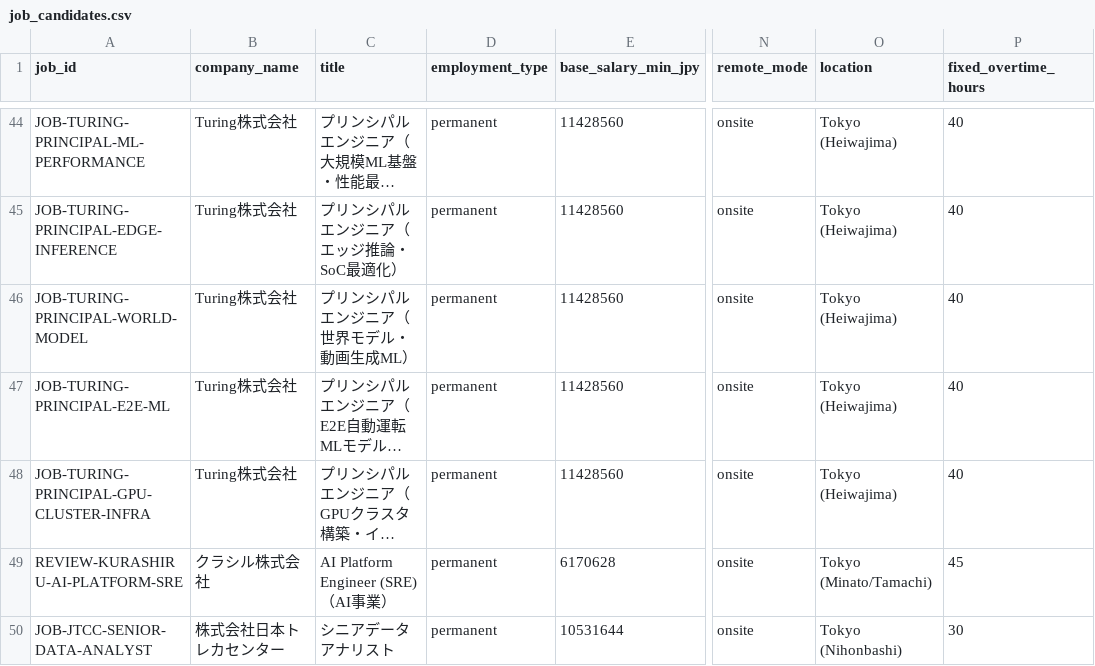
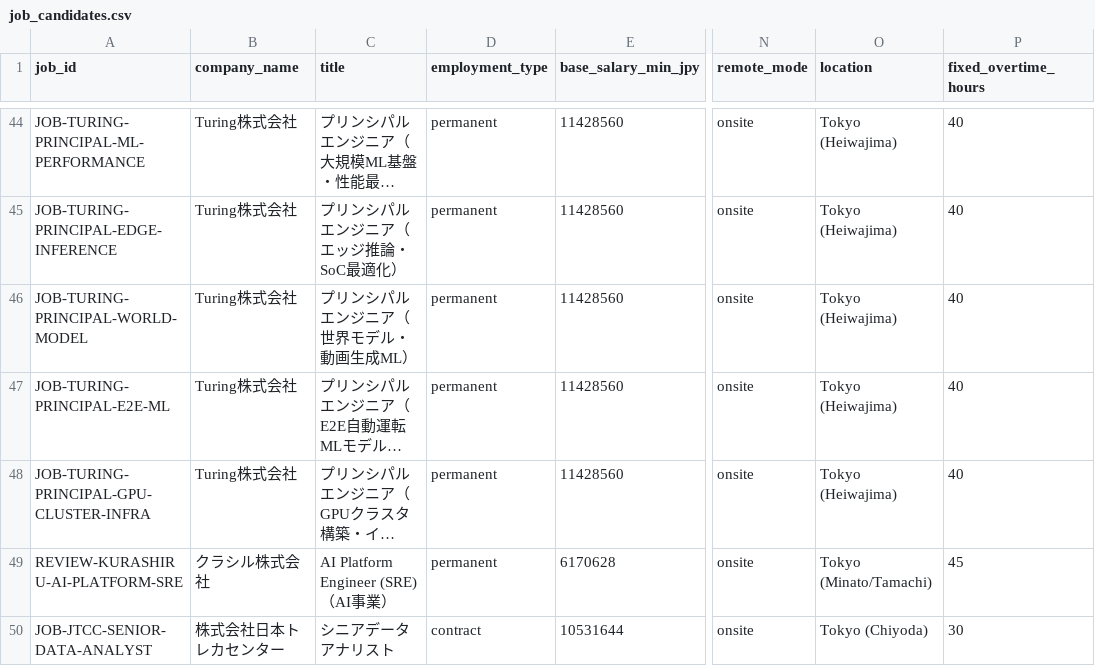
Before and after one commit to KAFKA2306/salary, a CSV file: seeds/job_candidates.csv, drawn as a sheet; only a part is shown, gaps mark what is left out; long unchanged cells end in …; the diff names each change by its address in the sheet, - before the commit and + after, or states it on an @@ line.

Commit message:
jobs: disqualify JTCC analyst after verifying contract-first terms

```diff
--- a/seeds/job_candidates.csv
+++ b/seeds/job_candidates.csv
-D50 (employment_type): permanent
+D50 (employment_type): contract
-O50 (location): Tokyo (Nihonbashi)
+O50 (location): Tokyo (Chiyoda)
```
Also changed, not shown: 2 other files.
